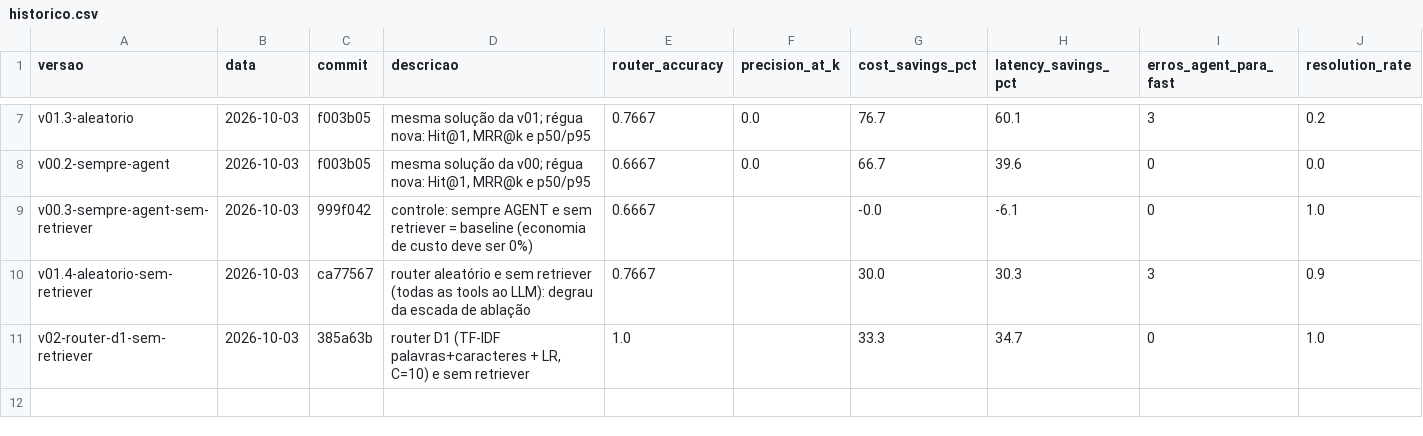
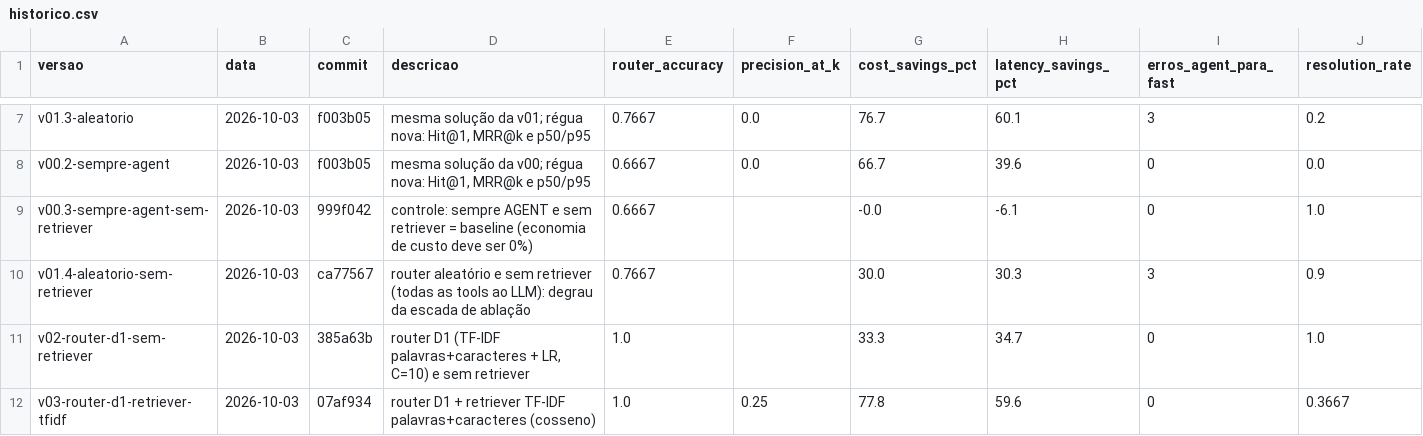
Before and after one commit to AlvinoL/case-agents, a CSV file: docs/resultados/historico.csv, drawn as a sheet; only a part is shown, gaps mark what is left out; rows hold the shown columns only; the diff names each change by its address in the sheet, - before the commit and + after, or states it on an @@ line.

```diff
--- a/docs/resultados/historico.csv
+++ b/docs/resultados/historico.csv
+row 12: v03-router-d1-retriever-tfidf | 2026-10-03 | 07af934 | router D1 + retriever TF-IDF palavras+caracteres (cosseno) | 1.0 | 0.25 | 77.8 | 59.6 | 0 | 0.3667
```
Also changed, not shown: 1 other file.
